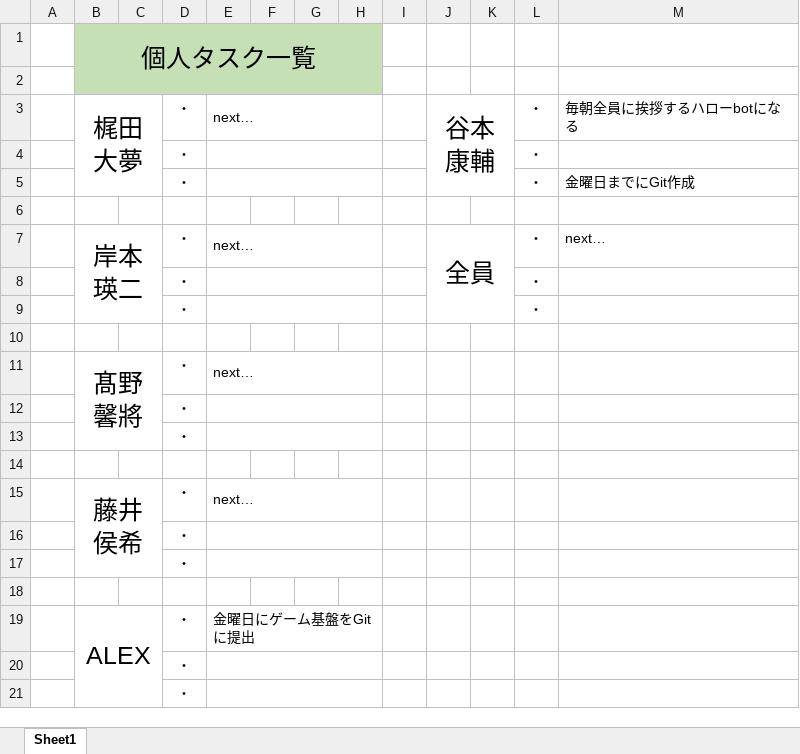
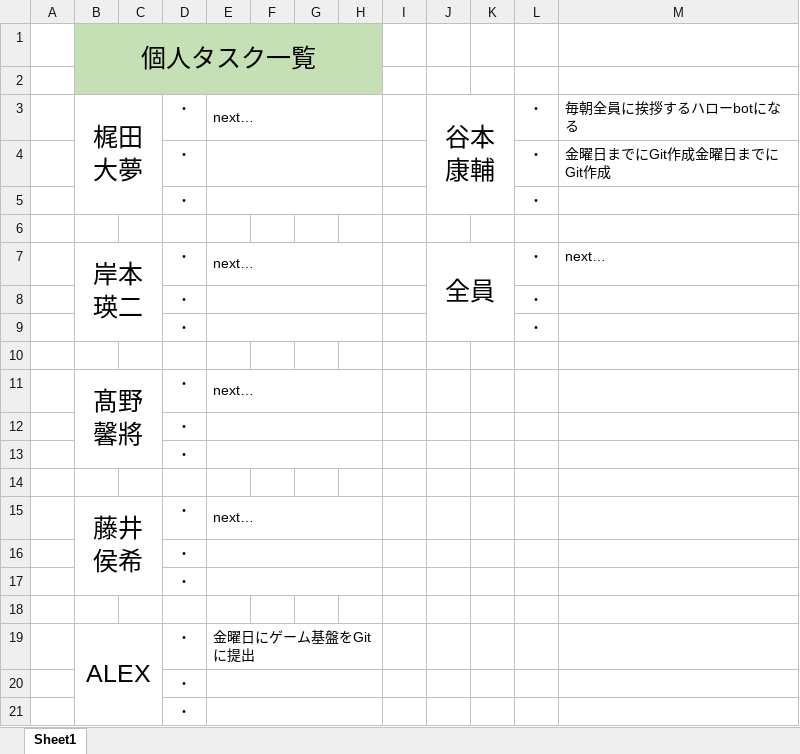
Before and after one commit to Tamagoyaki-1210/Team2-3D, an Excel workbook: タスク.xlsx, sheet Sheet1, drawn as a sheet; values as stored, in another font and other column widths than the file's, no borders; removed rows and columns are numbered as before the commit, all else as after; the diff names each change by its address in the sheet, - before the commit and + after, or states it on an @@ line.

```diff
--- a/タスク.xlsx (sheet Sheet1)
+++ b/タスク.xlsx (sheet Sheet1)
+row 4:  |  |  | ・ |  |  |  |  |  |  |  | ・ | 金曜日までにGit作成金曜日までにGit作成
-row 5:  |  |  | ・ |  |  |  |  |  |  |  | ・ | 金曜日までにGit作成
```
Also changed, not shown: ガントチャート.xlsx.
